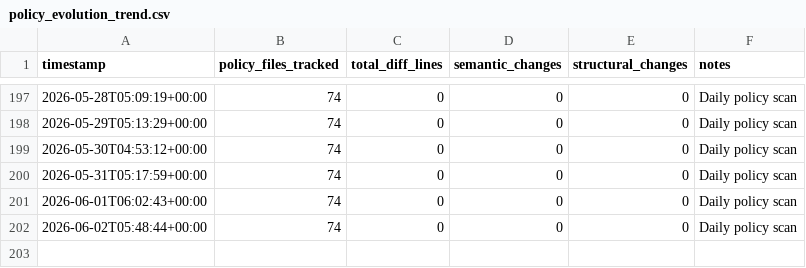
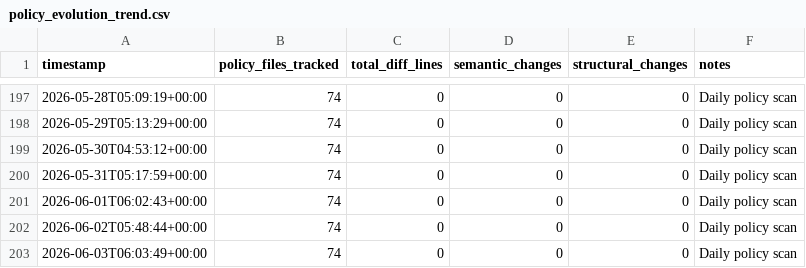
Before and after one commit to dhananjaysmvdu/BioSignal-AI, a CSV file: observatory/metrics/policy_evolution_trend.csv, drawn as a sheet; only a part is shown, gaps mark what is left out.

```diff
--- a/observatory/metrics/policy_evolution_trend.csv
+++ b/observatory/metrics/policy_evolution_trend.csv
@@ -202 +202,2 @@ timestamp,policy_files_tracked,total_diff_lines,semantic_changes,structural_chan
 2026-06-02T05:48:44+00:00,74,0,0,0,Daily policy scan
+2026-06-03T06:03:49+00:00,74,0,0,0,Daily policy scan
```
Also changed, not shown: observatory/metrics/integrity_trend.csv, observatory/metrics/reproducibility_trend.csv, 1 other file.
